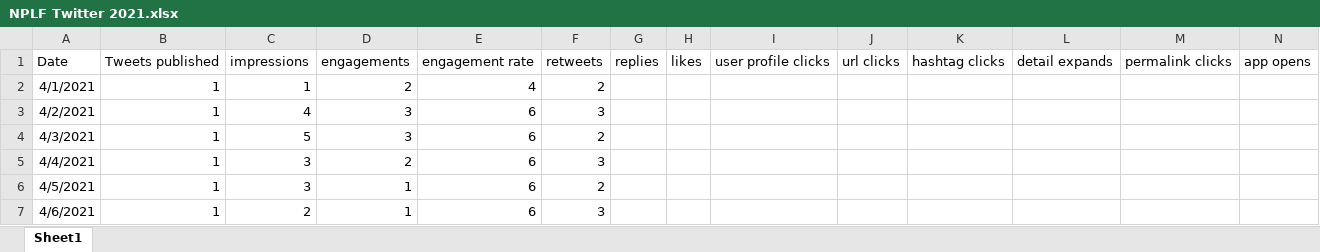
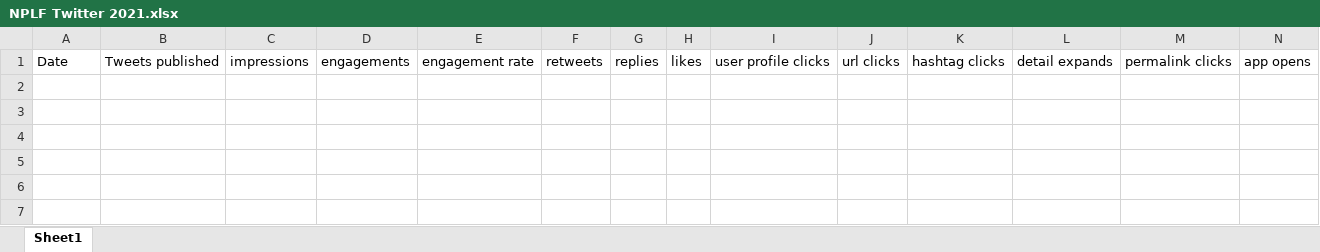
Before and after one commit to sarah-avila/NPLF-Dashboard, an Excel workbook: NPLF Twitter 2021.xlsx, sheet Sheet1, drawn as a sheet; only a part is shown; values as stored, in another font and other column widths than the file's, no borders; rows hold the shown columns only; the diff names each change by its address in the sheet, - before the commit and + after, or states it on an @@ line.

```diff
--- a/NPLF Twitter 2021.xlsx (sheet Sheet1)
+++ b/NPLF Twitter 2021.xlsx (sheet Sheet1)
-row 2: 4/1/2021 | 1 | 1 | 2 | 4 | 2
-row 3: 4/2/2021 | 1 | 4 | 3 | 6 | 3
-row 4: 4/3/2021 | 1 | 5 | 3 | 6 | 2
-row 5: 4/4/2021 | 1 | 3 | 2 | 6 | 3
-row 6: 4/5/2021 | 1 | 3 | 1 | 6 | 2
-row 7: 4/6/2021 | 1 | 2 | 1 | 6 | 3
```
Also changed, not shown: FacebookPosts2021.xlsx, NPLF Linkedin 2021.xlsx, 1 other file.
